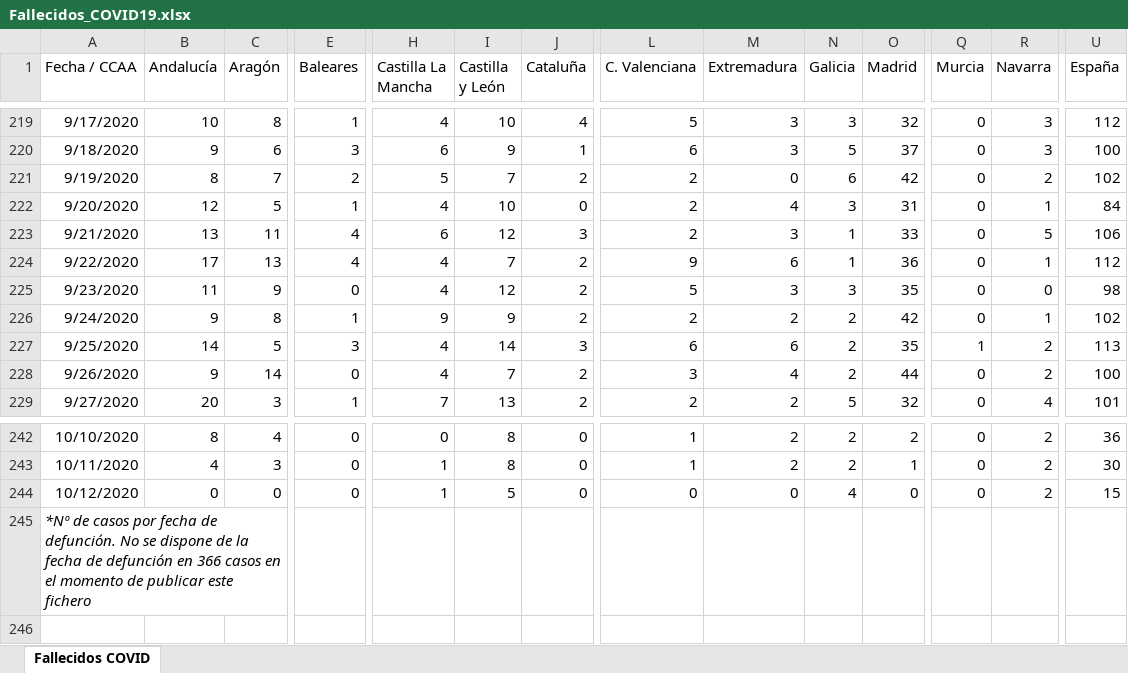
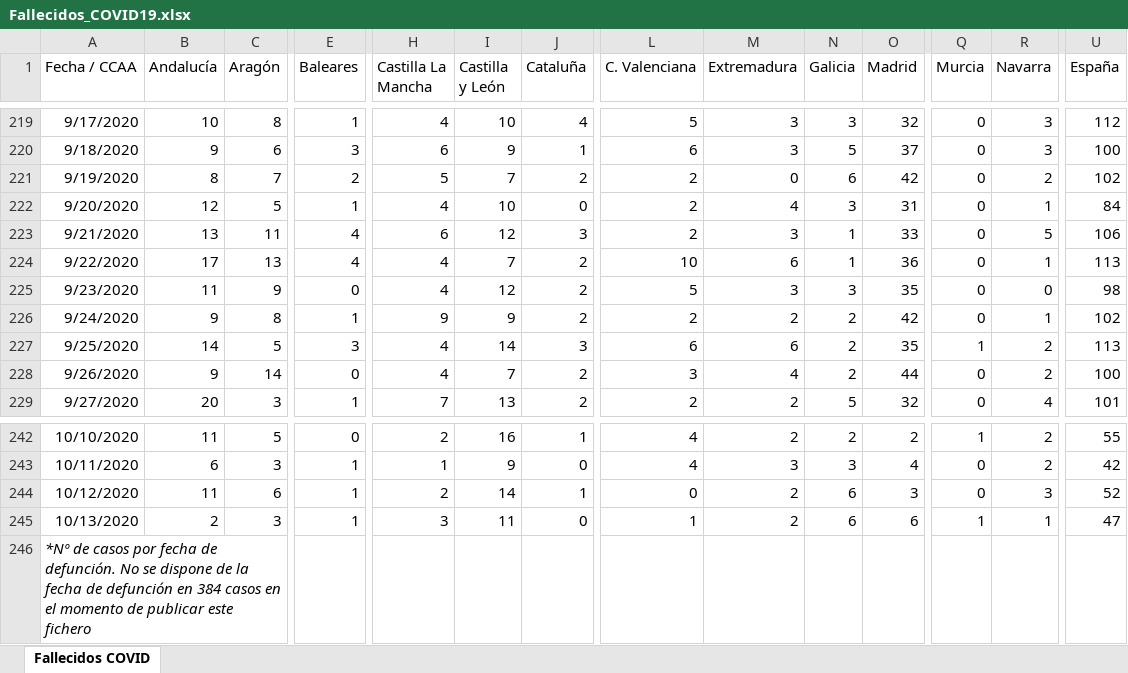
Before and after one commit to svavassori/covid-19-spain, an Excel workbook: csv/Fallecidos_COVID19.xlsx, sheet Fallecidos COVID, drawn as a sheet; only a part is shown, gaps mark what is left out; values as stored, in another font and other column widths than the file's, no borders; addresses are those after the commit; rows hold the shown columns only; the diff covers the shown part only; the diff names each change by its address in the sheet, - before the commit and + after, or states it on an @@ line.

```diff
--- a/csv/Fallecidos_COVID19.xlsx (sheet Fallecidos COVID)
+++ b/csv/Fallecidos_COVID19.xlsx (sheet Fallecidos COVID)
-L224 (C. Valenciana): 9
+L224 (C. Valenciana): 10
-U224 (España): 112
+U224 (España): 113
-B242 (Andalucía): 8
+B242 (Andalucía): 11
-C242 (Aragón): 4
+C242 (Aragón): 5
-H242 (Castilla La Mancha): 0
+H242 (Castilla La Mancha): 2
-I242 (Castilla y León): 8
+I242 (Castilla y León): 16
-J242 (Cataluña): 0
+J242 (Cataluña): 1
-L242:L243 (C. Valenciana): 1
+L242:L243 (C. Valenciana): 4
-Q242 (Murcia): 0
+Q242 (Murcia): 1
-U242 (España): 36
+U242 (España): 55
-B243 (Andalucía): 4
+B243 (Andalucía): 6
-E243:E244 (Baleares): 0
+E243:E244 (Baleares): 1
-I243 (Castilla y León): 8
+I243 (Castilla y León): 9
-M243 (Extremadura): 2
+M243 (Extremadura): 3
-N243 (Galicia): 2
+N243 (Galicia): 3
-O243 (Madrid): 1
+O243 (Madrid): 4
-U243 (España): 30
+U243 (España): 42
-B244 (Andalucía): 0
+B244 (Andalucía): 11
-C244 (Aragón): 0
+C244 (Aragón): 6
-H244 (Castilla La Mancha): 1
+H244 (Castilla La Mancha): 2
-I244 (Castilla y León): 5
+I244 (Castilla y León): 14
-J244 (Cataluña): 0
+J244 (Cataluña): 1
-M244 (Extremadura): 0
+M244 (Extremadura): 2
-N244 (Galicia): 4
+N244 (Galicia): 6
-O244 (Madrid): 0
+O244 (Madrid): 3
-R244 (Navarra): 2
+R244 (Navarra): 3
-U244 (España): 15
+U244 (España): 52
+row 245: 10/13/2020 | 2 | 3 | 1 | 3 | 11 | 0 | 1 | 2 | 6 | 6 | 1 | 1 | 47
-A246 (Fecha / CCAA): …defunción en 366 casos en…
+A246 (Fecha / CCAA): …defunción en 384 casos en…
```
Also changed, not shown: 41 edited cells elsewhere in this sheet, 5 other files.
